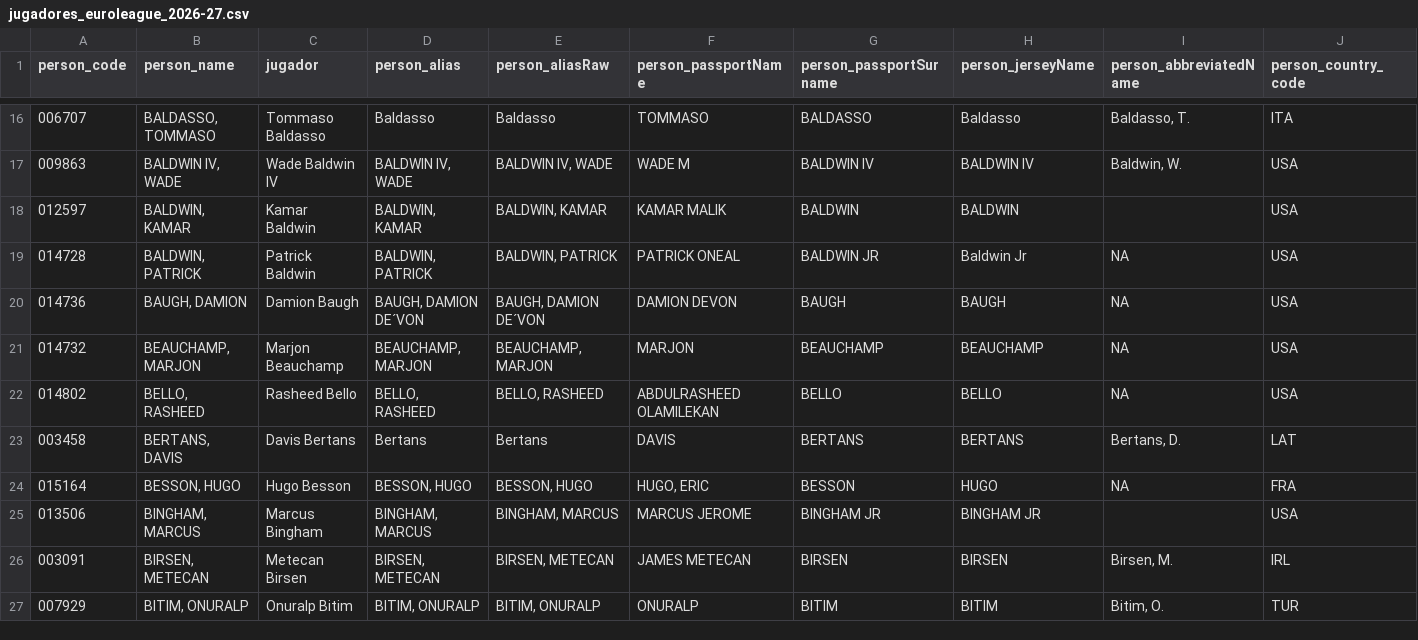
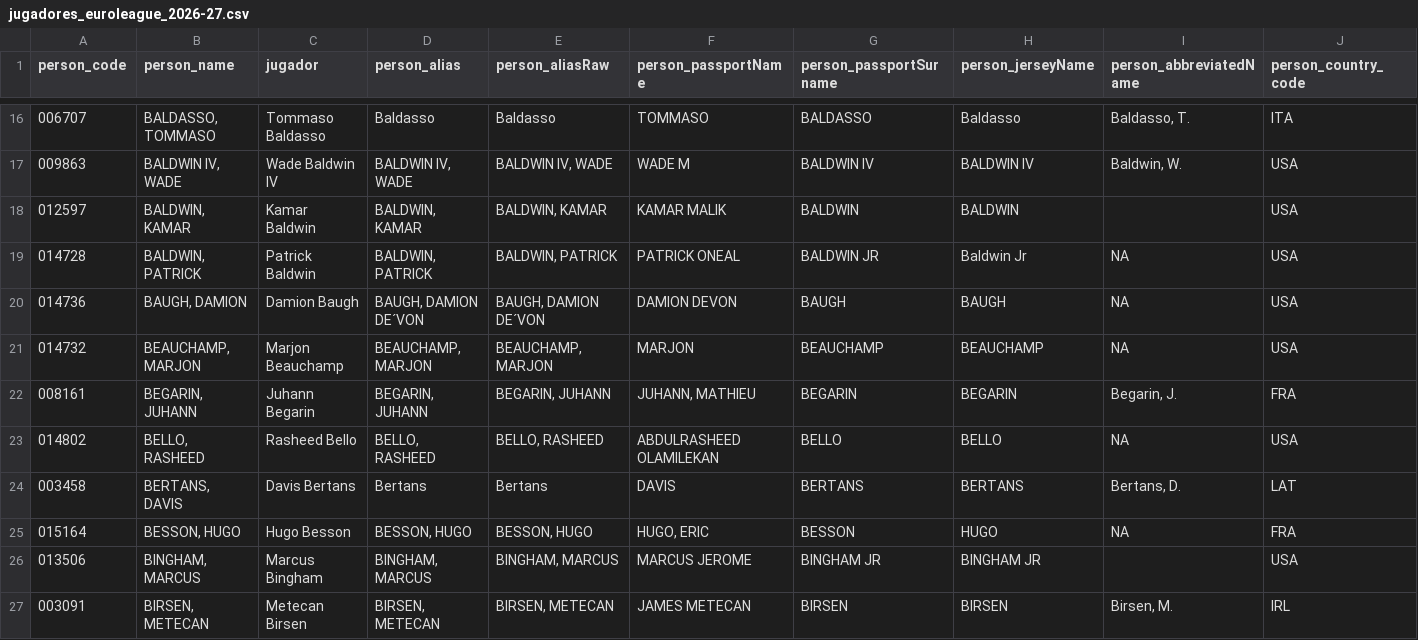
Before and after one commit to IvoVillanueva/EUROLIGAS, a CSV file: data/jugadores_euroleague_2026-27.csv, drawn as a sheet; only a part is shown, gaps mark what is left out; the shorter side is filled out with more unchanged rows; rows hold the shown columns only; the diff names each change by its address in the sheet, - before the commit and + after, or states it on an @@ line.

```diff
--- a/data/jugadores_euroleague_2026-27.csv
+++ b/data/jugadores_euroleague_2026-27.csv
+row 22: 008161 | BEGARIN, JUHANN | Juhann Begarin | BEGARIN, JUHANN | BEGARIN, JUHANN | JUHANN, MATHIEU | BEGARIN | BEGARIN | Begarin, J. | FRA
```
Also changed, not shown: data/jugadores_eurocup_2026-27.csv.
